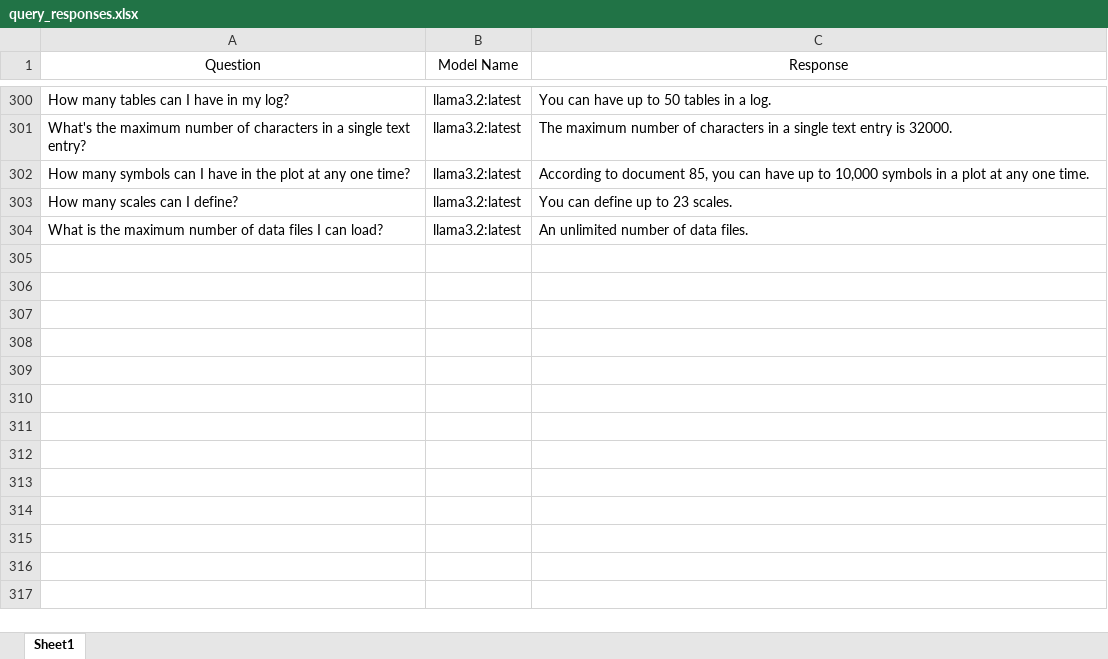
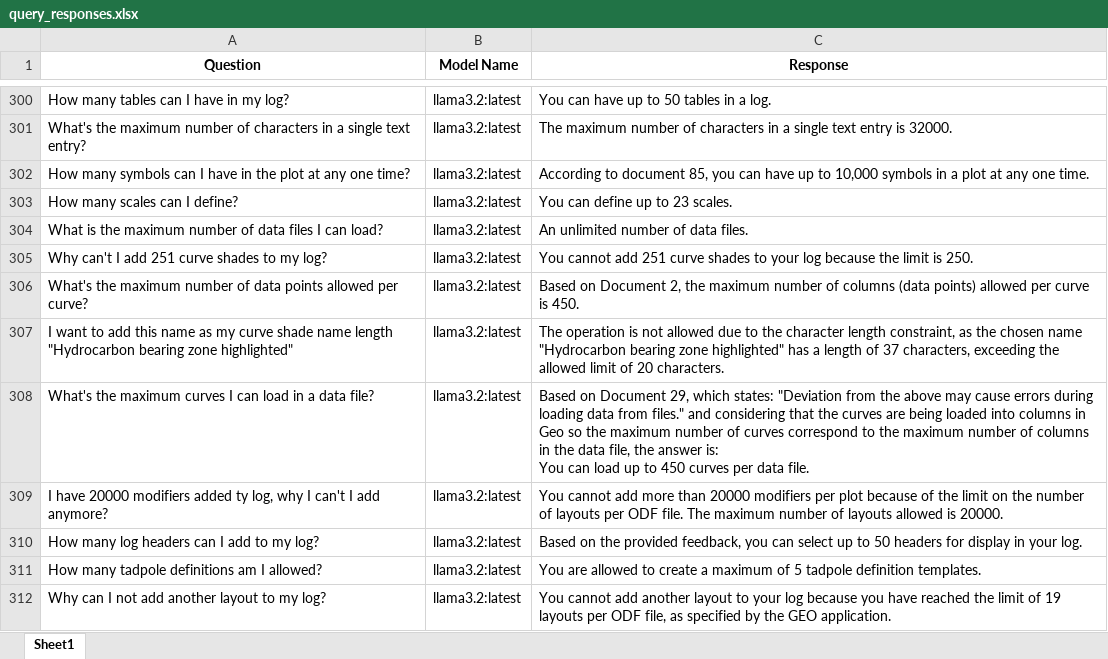
Before and after one commit to hlin-0420/GEO-bot-prototype, an Excel workbook: Data/query_responses.xlsx, sheet Sheet1, drawn as a sheet; only a part is shown, gaps mark what is left out; values as stored, in another font and other column widths than the file's, no borders; ↵ is a line break in a cell; the diff names each change by its address in the sheet, - before the commit and + after, or states it on an @@ line.

Commit message:
Set 2 Responses Generated 24 03 25

```diff
--- a/Data/query_responses.xlsx (sheet Sheet1)
+++ b/Data/query_responses.xlsx (sheet Sheet1)
-A1:C1 bold: off
+A1:C1 bold: on
+row 305: Why can't I add 251 curve shades to my log? | llama3.2:latest | You cannot add 251 curve shades to your log because the limit is 250.
+row 306: What's the maximum number of data points allowed per curve? | llama3.2:latest | Based on Document 2, the maximum number of columns (data points) allowed per curve is 450.
+row 307: I want to add this name as my curve shade name length "Hydrocarbon bearing zone highlighted" | llama3.2:latest | The operation is not allowed due to the character length constraint, as the chosen name "Hydrocarbon bearing zone highlighted" has a length of 37 characters, exceeding the allowed limit of 20 characters.
+row 308: What's the maximum curves I can load in a data file? | llama3.2:latest | Based on Document 29, which states: "Deviation from the above may cause errors during loading data from files." and considering that the curves are being loaded into columns in Geo so the maximum number of curves correspond to the maximum number of columns in the data file, the answer is: ↵ You can load up to 450 curves per data file.
+row 309: I have 20000 modifiers added ty log, why I can't I add anymore? | llama3.2:latest | You cannot add more than 20000 modifiers per plot because of the limit on the number of layouts per ODF file. The maximum number of layouts allowed is 20000.
+row 310: How many log headers can I add to my log? | llama3.2:latest | Based on the provided feedback, you can select up to 50 headers for display in your log.
+row 311: How many tadpole definitions am I allowed? | llama3.2:latest | You are allowed to create a maximum of 5 tadpole definition templates.
+row 312: Why can I not add another layout to my log? | llama3.2:latest | You cannot add another layout to your log because you have reached the limit of 19 layouts per ODF file, as specified by the GEO application.
```
Also changed, not shown: 3 other files.
